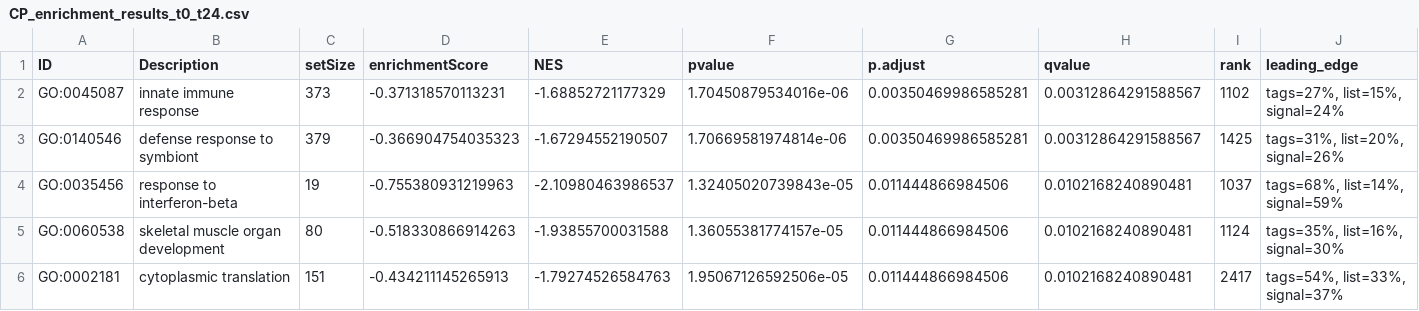
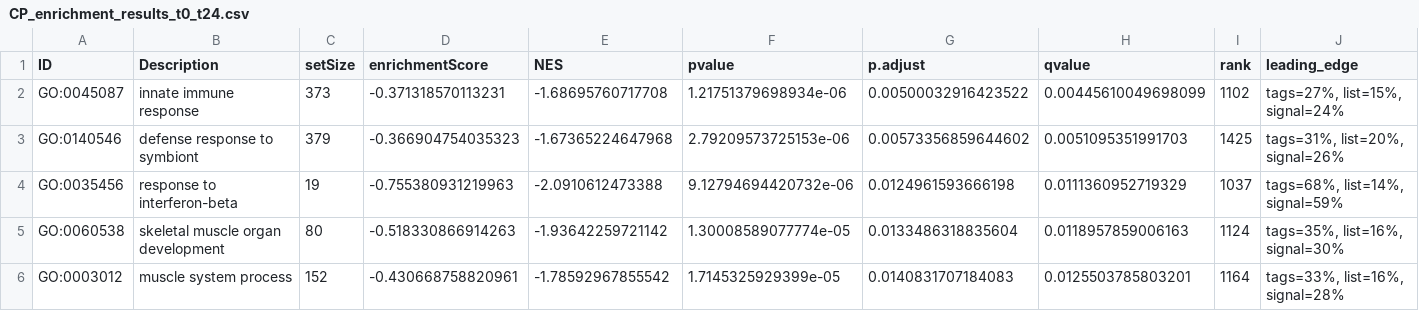
Before and after one commit to nsardinia/4144_Bioinformatics_Project, a CSV file: results/Assn2_Q5/ClusterProfiler/CP_enrichment_results_t0_t24.csv, drawn as a sheet; only a part is shown; removed rows and columns are numbered as before the commit, all else as after; rows hold the shown columns only; the diff covers the shown part only; the diff names each change by its address in the sheet, - before the commit and + after, or states it on an @@ line.

```diff
--- a/results/Assn2_Q5/ClusterProfiler/CP_enrichment_results_t0_t24.csv
+++ b/results/Assn2_Q5/ClusterProfiler/CP_enrichment_results_t0_t24.csv
-E2 (NES): -1.68852721177329
+E2 (NES): -1.68695760717708
-F2 (pvalue): 1.70450879534016e-06
+F2 (pvalue): 1.21751379698934e-06
-G2 (p.adjust): 0.00350469986585281
+G2 (p.adjust): 0.00500032916423522
-H2 (qvalue): 0.00312864291588567
+H2 (qvalue): 0.00445610049698099
-E3 (NES): -1.67294552190507
+E3 (NES): -1.67365224647968
-F3 (pvalue): 1.70669581974814e-06
+F3 (pvalue): 2.79209573725153e-06
-G3 (p.adjust): 0.00350469986585281
+G3 (p.adjust): 0.00573356859644602
-H3 (qvalue): 0.00312864291588567
+H3 (qvalue): 0.0051095351991703
-E4 (NES): -2.10980463986537
+E4 (NES): -2.0910612473388
-F4 (pvalue): 1.32405020739843e-05
+F4 (pvalue): 9.12794694420732e-06
-G4 (p.adjust): 0.011444866984506
+G4 (p.adjust): 0.0124961593666198
-H4 (qvalue): 0.0102168240890481
+H4 (qvalue): 0.0111360952719329
-E5 (NES): -1.93855700031588
+E5 (NES): -1.93642259721142
-F5 (pvalue): 1.36055381774157e-05
+F5 (pvalue): 1.30008589077774e-05
-G5 (p.adjust): 0.011444866984506
+G5 (p.adjust): 0.0133486318835604
-H5 (qvalue): 0.0102168240890481
+H5 (qvalue): 0.0118957859006163
-row 6: GO:0002181 | cytoplasmic translation | 151 | -0.434211145265913 | -1.79274526584763 | 1.95067126592506e-05 | 0.011444866984506 | 0.0102168240890481 | 2417 | tags=54%, list=33%, signal=37%
+row 6: GO:0003012 | muscle system process | 152 | -0.430668758820961 | -1.78592967855542 | 1.7145325929399e-05 | 0.0140831707184083 | 0.0125503785803201 | 1164 | tags=33%, list=16%, signal=28%
```
Also changed, not shown: 10 added rows, 1 removed row and 32 edited cells elsewhere in this file, results/Assn2_Q5/ClusterProfiler/CP_enrichment_results_t0_t48.csv, results/Assn2_Q5/ClusterProfiler/CP_enrichment_results_t24_t48.csv, 11 other files.
